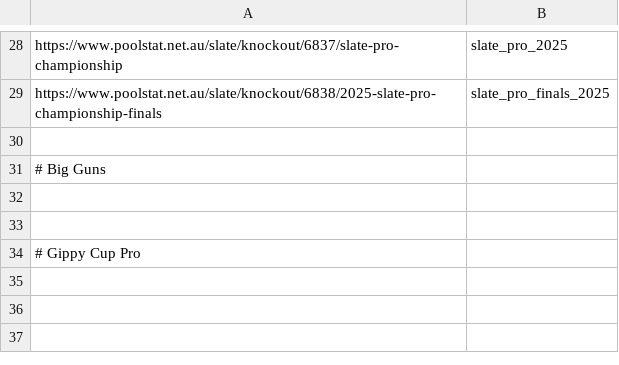
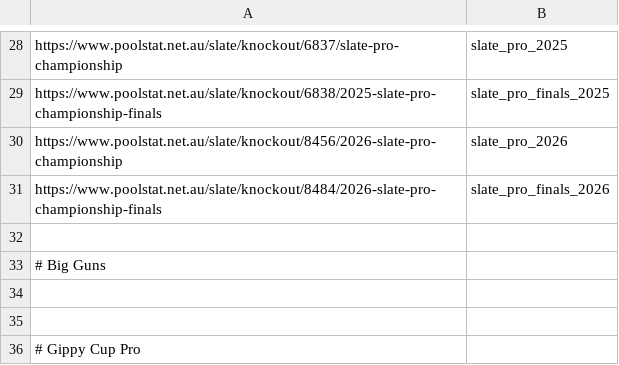
Before and after one commit to martinjandrews/pr2, a CSV file: urls-grand-slams.csv, drawn as a sheet; only a part is shown, gaps mark what is left out; the diff names each change by its address in the sheet, - before the commit and + after, or states it on an @@ line.

Commit message:
Update list of events

```diff
--- a/urls-grand-slams.csv
+++ b/urls-grand-slams.csv
+row 30: https://www.poolstat.net.au/slate/knockout/8456/2026-slate-pro-championship | slate_pro_2026
+row 31: https://www.poolstat.net.au/slate/knockout/8484/2026-slate-pro-championship-finals | slate_pro_finals_2026
```
Also changed, not shown: import.csv.
